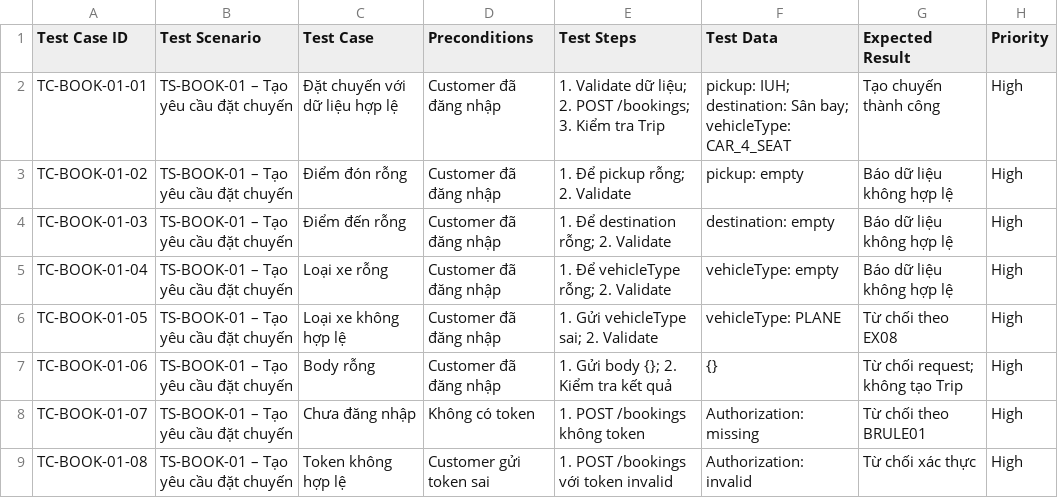
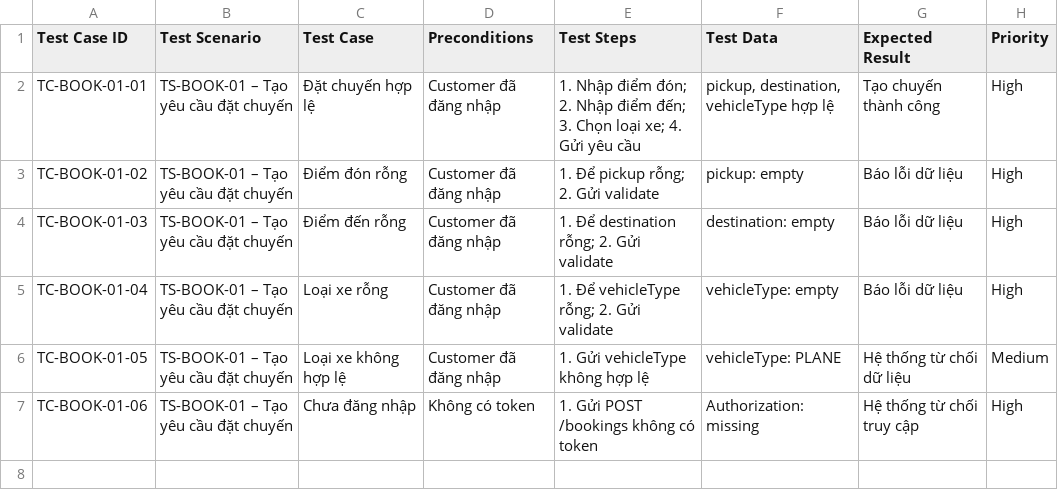
Before and after one commit to TrinhLoi05/23648141_TrinhDangLoi_Cabsystem, a CSV file: Test Cases/TS-BOOK-01-TaoYeuCauDatChuyen.csv, drawn as a sheet.

Commit message:
Update TS-BOOK-01-TaoYeuCauDatChuyen.csv

```diff
--- a/Test Cases/TS-BOOK-01-TaoYeuCauDatChuyen.csv
+++ b/Test Cases/TS-BOOK-01-TaoYeuCauDatChuyen.csv
@@ -1,9 +1,7 @@
 "Test Case ID","Test Scenario","Test Case","Preconditions","Test Steps","Test Data","Expected Result","Priority"
-"TC-BOOK-01-01","TS-BOOK-01 – Tạo yêu cầu đặt chuyến","Đặt chuyến với dữ liệu hợp lệ","Customer đã đăng nhập","1. Validate dữ liệu; 2. POST /bookings; 3. Kiểm tra Trip","pickup: IUH; destination: Sân bay; vehicleType: CAR_4_SEAT","Tạo chuyến thành công","High"
-"TC-BOOK-01-02","TS-BOOK-01 – Tạo yêu cầu đặt chuyến","Điểm đón rỗng","Customer đã đăng nhập","1. Để pickup rỗng; 2. Validate","pickup: empty","Báo dữ liệu không hợp lệ","High"
-"TC-BOOK-01-03","TS-BOOK-01 – Tạo yêu cầu đặt chuyến","Điểm đến rỗng","Customer đã đăng nhập","1. Để destination rỗng; 2. Validate","destination: empty","Báo dữ liệu không hợp lệ","High"
-"TC-BOOK-01-04","TS-BOOK-01 – Tạo yêu cầu đặt chuyến","Loại xe rỗng","Customer đã đăng nhập","1. Để vehicleType rỗng; 2. Validate","vehicleType: empty","Báo dữ liệu không hợp lệ","High"
-"TC-BOOK-01-05","TS-BOOK-01 – Tạo yêu cầu đặt chuyến","Loại xe không hợp lệ","Customer đã đăng nhập","1. Gửi vehicleType sai; 2. Validate","vehicleType: PLANE","Từ chối theo EX08","High"
-"TC-BOOK-01-06","TS-BOOK-01 – Tạo yêu cầu đặt chuyến","Body rỗng","Customer đã đăng nhập","1. Gửi body {}; 2. Kiểm tra kết quả","{}","Từ chối request; không tạo Trip","High"
-"TC-BOOK-01-07","TS-BOOK-01 – Tạo yêu cầu đặt chuyến","Chưa đăng nhập","Không có token","1. POST /bookings không token","Authorization: missing","Từ chối theo BRULE01","High"
-"TC-BOOK-01-08","TS-BOOK-01 – Tạo yêu cầu đặt chuyến","Token không hợp lệ","Customer gửi token sai","1. POST /bookings với token invalid","Authorization: invalid","Từ chối xác thực","High"
+"TC-BOOK-01-01","TS-BOOK-01 – Tạo yêu cầu đặt chuyến","Đặt chuyến hợp lệ","Customer đã đăng nhập","1. Nhập điểm đón; 2. Nhập điểm đến; 3. Chọn loại xe; 4. Gửi yêu cầu","pickup, destination, vehicleType hợp lệ","Tạo chuyến thành công","High"
+"TC-BOOK-01-02","TS-BOOK-01 – Tạo yêu cầu đặt chuyến","Điểm đón rỗng","Customer đã đăng nhập","1. Để pickup rỗng; 2. Gửi validate","pickup: empty","Báo lỗi dữ liệu","High"
+"TC-BOOK-01-03","TS-BOOK-01 – Tạo yêu cầu đặt chuyến","Điểm đến rỗng","Customer đã đăng nhập","1. Để destination rỗng; 2. Gửi validate","destination: empty","Báo lỗi dữ liệu","High"
+"TC-BOOK-01-04","TS-BOOK-01 – Tạo yêu cầu đặt chuyến","Loại xe rỗng","Customer đã đăng nhập","1. Để vehicleType rỗng; 2. Gửi validate","vehicleType: empty","Báo lỗi dữ liệu","High"
+"TC-BOOK-01-05","TS-BOOK-01 – Tạo yêu cầu đặt chuyến","Loại xe không hợp lệ","Customer đã đăng nhập","1. Gửi vehicleType không hợp lệ","vehicleType: PLANE","Hệ thống từ chối dữ liệu","Medium"
+"TC-BOOK-01-06","TS-BOOK-01 – Tạo yêu cầu đặt chuyến","Chưa đăng nhập","Không có token","1. Gửi POST /bookings không có token","Authorization: missing","Hệ thống từ chối truy cập","High"
```
